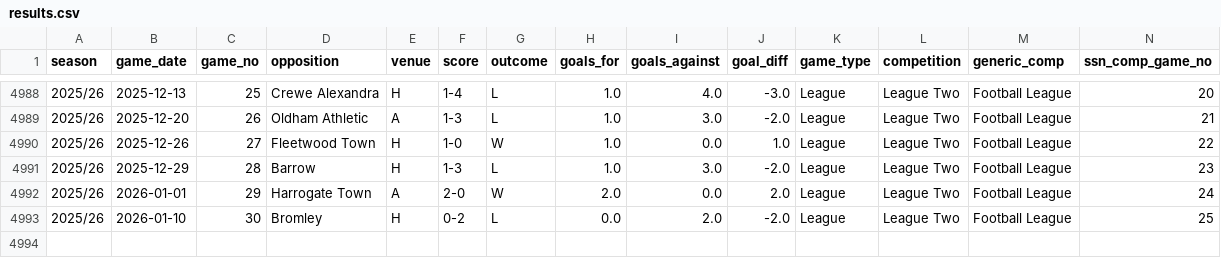
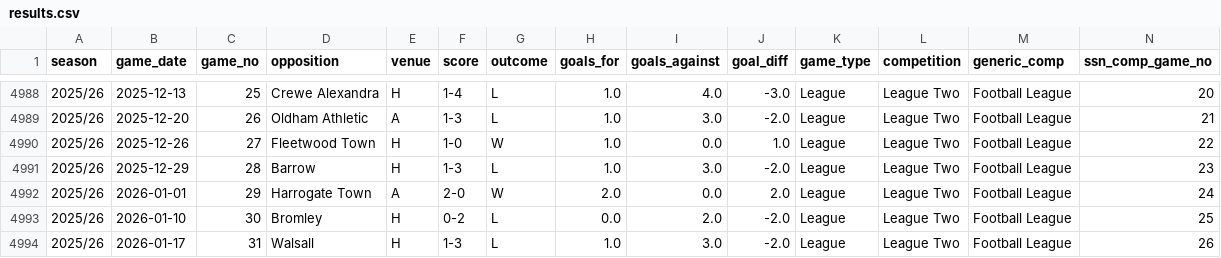
Before and after one commit to petebrown/data-updater, a CSV file: data/results.csv, drawn as a sheet; only a part is shown, gaps mark what is left out; rows hold the shown columns only; the diff names each change by its address in the sheet, - before the commit and + after, or states it on an @@ line.

```diff
--- a/data/results.csv
+++ b/data/results.csv
+row 4994: 2025/26 | 2026-01-17 | 31 | Walsall | H | 1-3 | L | 1.0 | 3.0 | -2.0 | League | League Two | Football League | 26
```
Also changed, not shown: data/goals.csv, data/sub_mins.csv, 3 other files.
